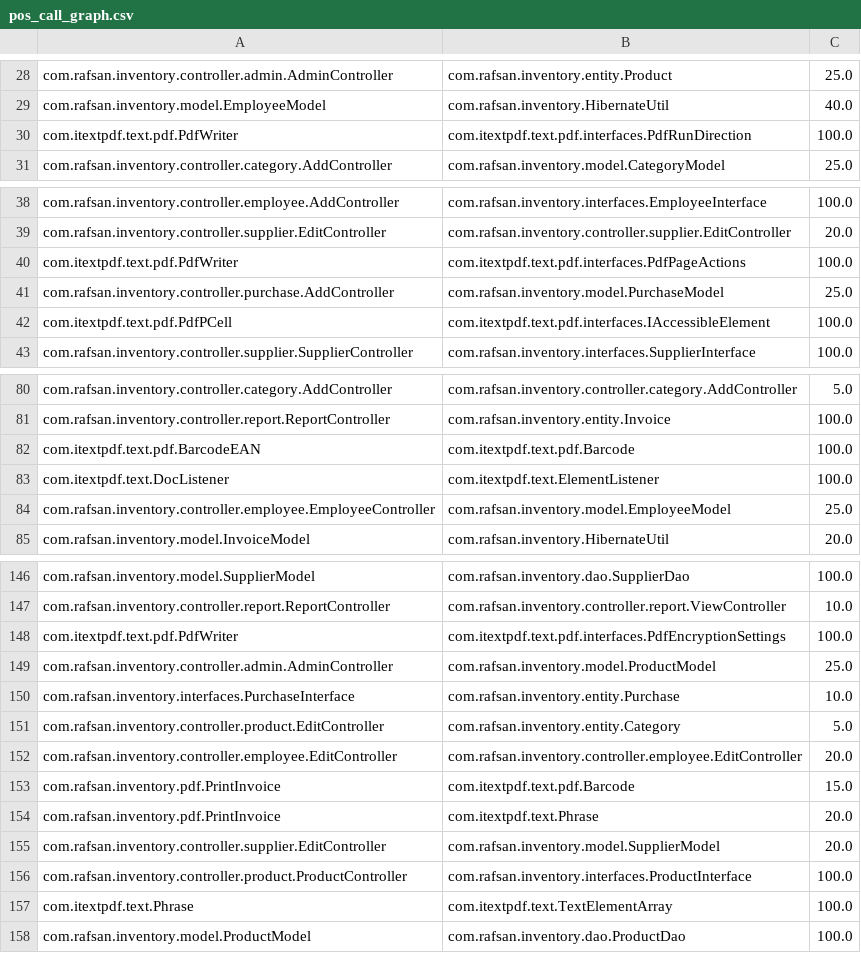
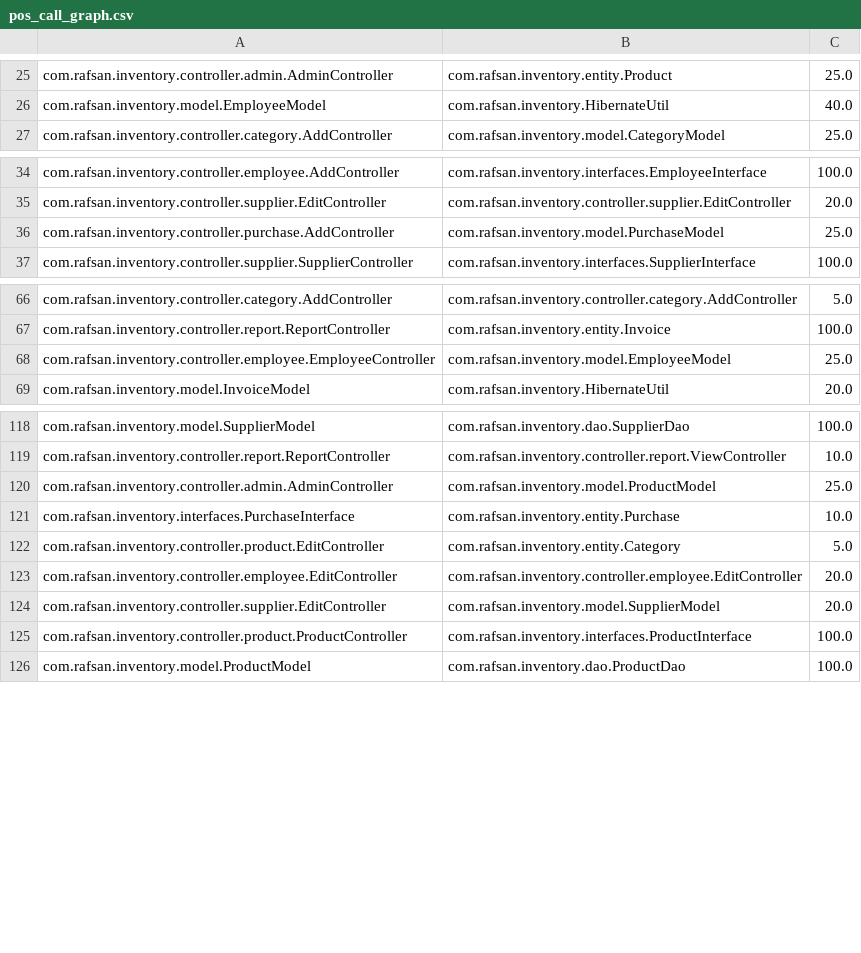
Before and after one commit to pobeaulieu/MicroserviceML, a CSV file: generated_data/graph/call/pos_call_graph.csv, drawn as a sheet; only a part is shown, gaps mark what is left out; the diff covers the shown part only.

```diff
--- a/generated_data/graph/call/pos_call_graph.csv
+++ b/generated_data/graph/call/pos_call_graph.csv
@@ -29,3 +26,2 @@ com.rafsan.inventory.controller.admin.AdminController;com.rafsan.inventory.entit
 com.rafsan.inventory.model.EmployeeModel;com.rafsan.inventory.HibernateUtil;40.0
-com.itextpdf.text.pdf.PdfWriter;com.itextpdf.text.pdf.interfaces.PdfRunDirection;100.0
 com.rafsan.inventory.controller.category.AddController;com.rafsan.inventory.model.CategoryModel;25.0
@@ -39,5 +35,3 @@ com.rafsan.inventory.controller.employee.AddController;com.rafsan.inventory.inte
 com.rafsan.inventory.controller.supplier.EditController;com.rafsan.inventory.controller.supplier.EditController;20.0
-com.itextpdf.text.pdf.PdfWriter;com.itextpdf.text.pdf.interfaces.PdfPageActions;100.0
 com.rafsan.inventory.controller.purchase.AddController;com.rafsan.inventory.model.PurchaseModel;25.0
-com.itextpdf.text.pdf.PdfPCell;com.itextpdf.text.pdf.interfaces.IAccessibleElement;100.0
 com.rafsan.inventory.controller.supplier.SupplierController;com.rafsan.inventory.interfaces.SupplierInterface;100.0
@@ -81,4 +67,2 @@ com.rafsan.inventory.controller.category.AddController;com.rafsan.inventory.cont
 com.rafsan.inventory.controller.report.ReportController;com.rafsan.inventory.entity.Invoice;100.0
-com.itextpdf.text.pdf.BarcodeEAN;com.itextpdf.text.pdf.Barcode;100.0
-com.itextpdf.text.DocListener;com.itextpdf.text.ElementListener;100.0
 com.rafsan.inventory.controller.employee.EmployeeController;com.rafsan.inventory.model.EmployeeModel;25.0
@@ -147,3 +119,2 @@ com.rafsan.inventory.model.SupplierModel;com.rafsan.inventory.dao.SupplierDao;10
 com.rafsan.inventory.controller.report.ReportController;com.rafsan.inventory.controller.report.ViewController;10.0
-com.itextpdf.text.pdf.PdfWriter;com.itextpdf.text.pdf.interfaces.PdfEncryptionSettings;100.0
 com.rafsan.inventory.controller.admin.AdminController;com.rafsan.inventory.model.ProductModel;25.0
@@ -152,7 +123,4 @@ com.rafsan.inventory.controller.product.EditController;com.rafsan.inventory.enti
 com.rafsan.inventory.controller.employee.EditController;com.rafsan.inventory.controller.employee.EditController;20.0
-com.rafsan.inventory.pdf.PrintInvoice;com.itextpdf.text.pdf.Barcode;15.0
-com.rafsan.inventory.pdf.PrintInvoice;com.itextpdf.text.Phrase;20.0
 com.rafsan.inventory.controller.supplier.EditController;com.rafsan.inventory.model.SupplierModel;20.0
 com.rafsan.inventory.controller.product.ProductController;com.rafsan.inventory.interfaces.ProductInterface;100.0
-com.itextpdf.text.Phrase;com.itextpdf.text.TextElementArray;100.0
 com.rafsan.inventory.model.ProductModel;com.rafsan.inventory.dao.ProductDao;100.0
```
Also changed, not shown: 24 removed rows elsewhere in this file.
